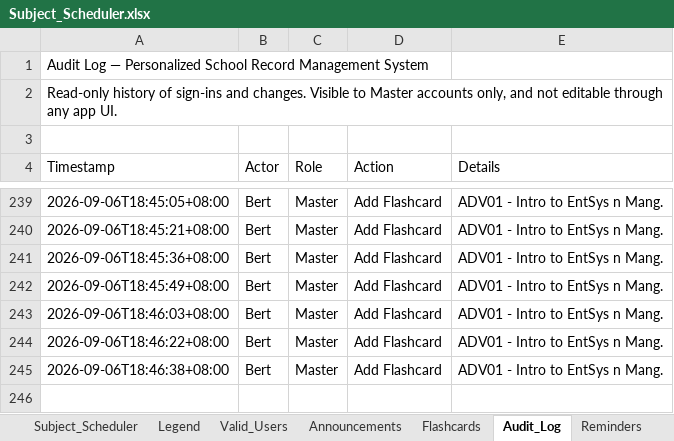
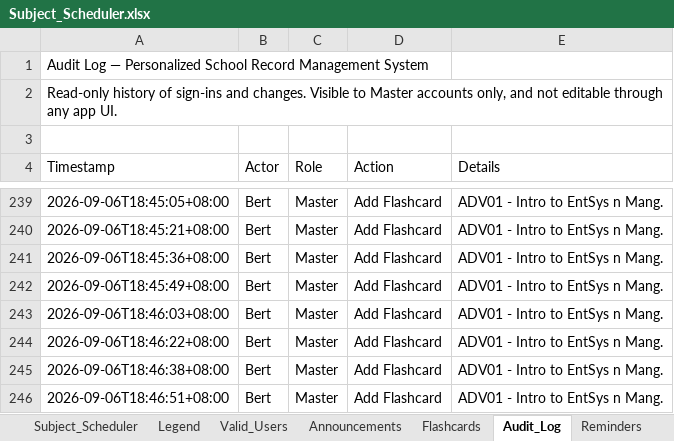
Before and after one commit to fielalbert2026/school-record-management-system, an Excel workbook: Subject_Scheduler.xlsx, sheet Audit_Log, drawn as a sheet; only a part is shown, gaps mark what is left out; values as stored, in another font and other column widths than the file's, no borders; the diff names each change by its address in the sheet, - before the commit and + after, or states it on an @@ line.

Commit message:
Flashcards: Add Flashcard — by Bert

```diff
--- a/Subject_Scheduler.xlsx (sheet Audit_Log)
+++ b/Subject_Scheduler.xlsx (sheet Audit_Log)
+row 246: 2026-09-06T18:46:51+08:00 | Bert | Master | Add Flashcard | ADV01 - Intro to EntSys n Mang.
```
Also changed, not shown: sheet Flashcards.
